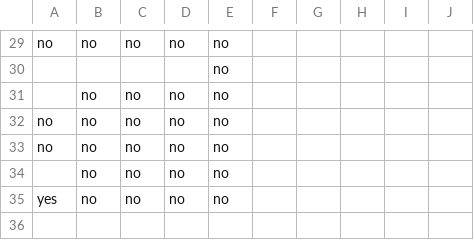
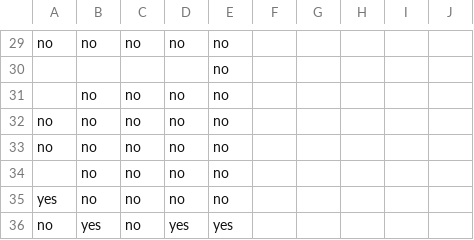
Before and after one commit to Jayden-Caldwell/Dot, a CSV file: surveyProgramTkinterTest/answers.csv, drawn as a sheet; only a part is shown, gaps mark what is left out; the diff names each change by its address in the sheet, - before the commit and + after, or states it on an @@ line.

```diff
--- a/surveyProgramTkinterTest/answers.csv
+++ b/surveyProgramTkinterTest/answers.csv
+row 36: no | yes | no | yes | yes
```
Also changed, not shown: 4 other files.
